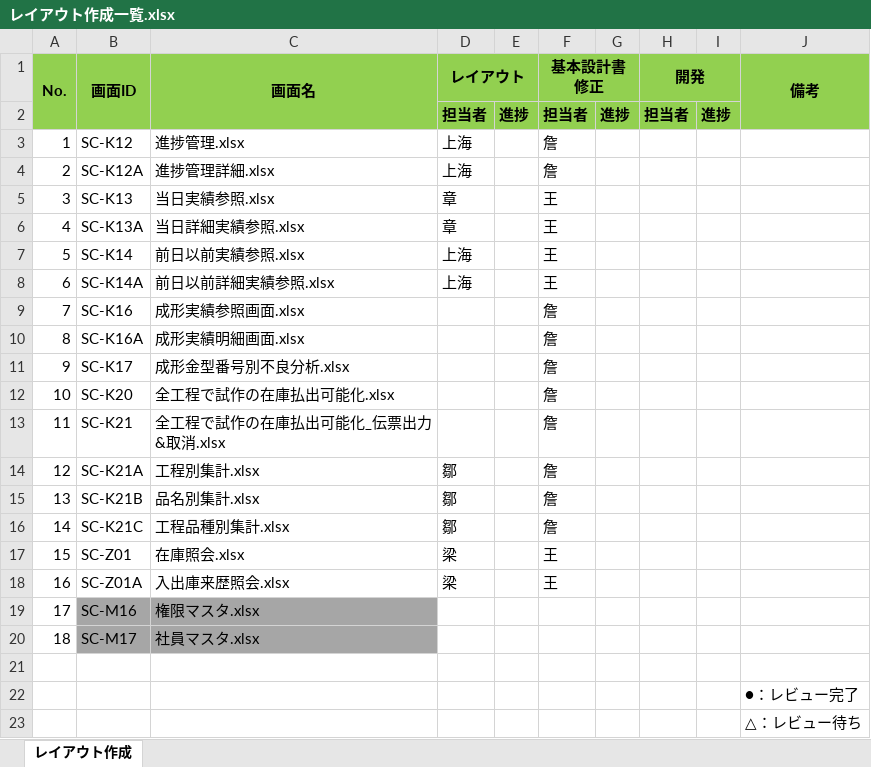
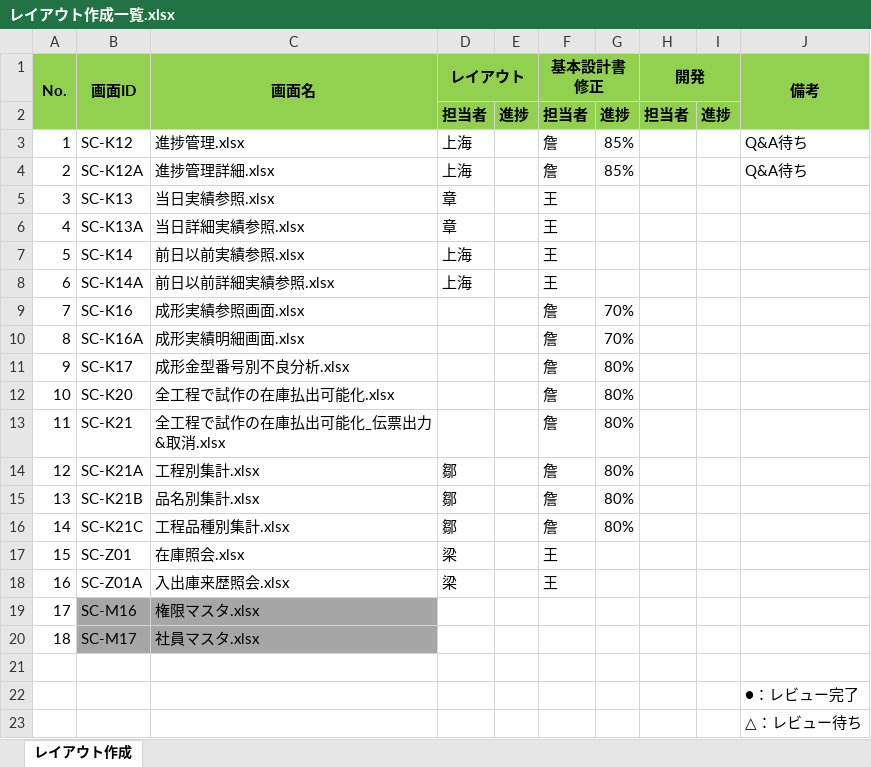
Before and after one commit to LeviDlflu/backdoor, an Excel workbook: 01_基本設計書/20200220リリース/レイアウト作成一覧.xlsx, sheet レイアウト作成, drawn as a sheet; values as stored, in another font and other column widths than the file's, no borders; the diff names each change by its address in the sheet, - before the commit and + after, or states it on an @@ line.

Commit message:
一覧
一覧

```diff
--- a/01_基本設計書/20200220リリース/レイアウト作成一覧.xlsx (sheet レイアウト作成)
+++ b/01_基本設計書/20200220リリース/レイアウト作成一覧.xlsx (sheet レイアウト作成)
-G3:G4: (empty)
+G3:G4: 85%
-J3:J4 (備考): (empty)
+J3:J4 (備考): Q&A待ち
-G9:G10: (empty)
+G9:G10: 70%
-G11:G16: (empty)
+G11:G16: 80%
```
